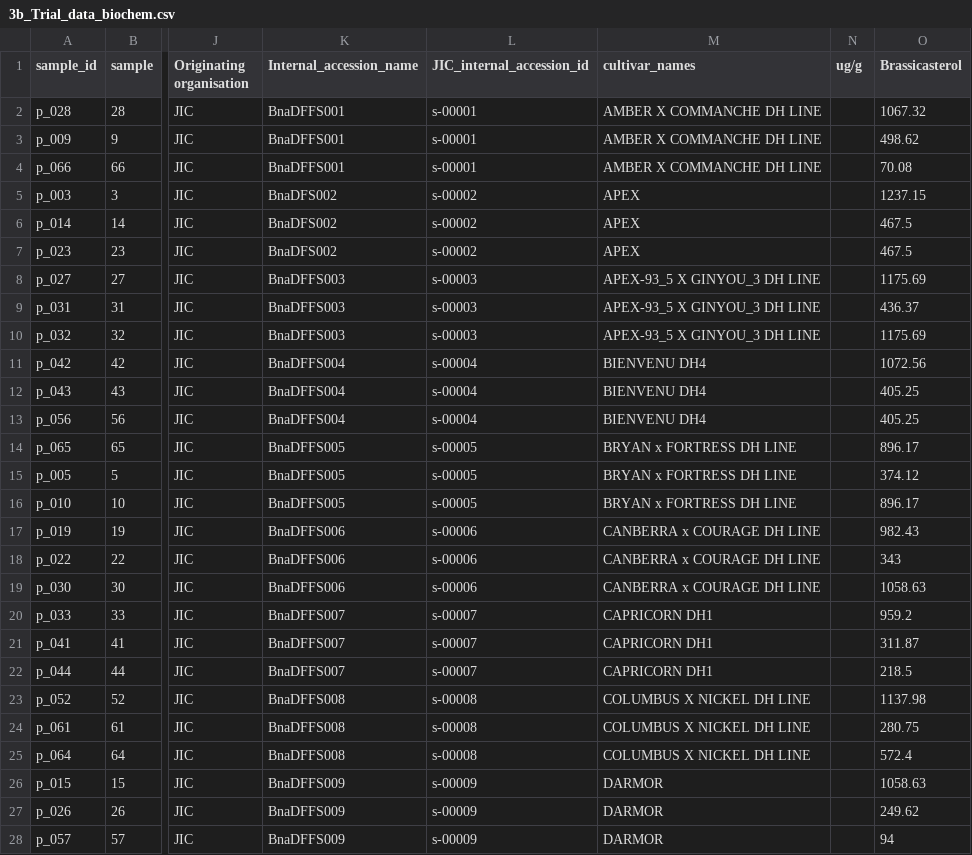
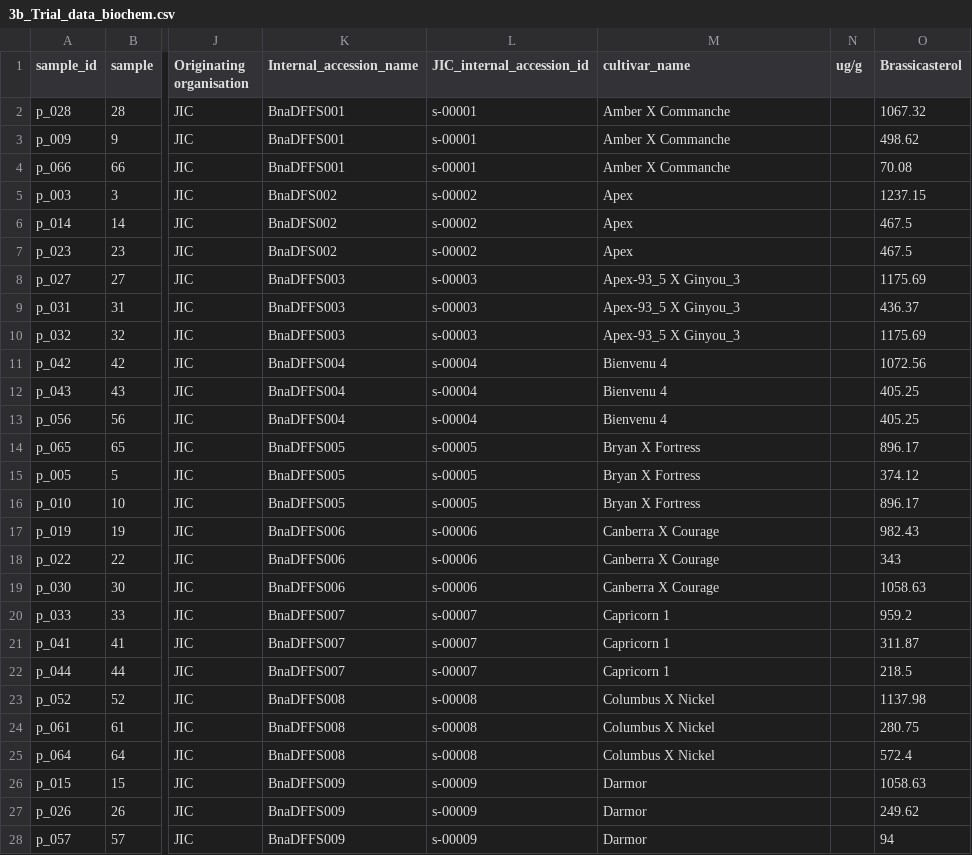
Before and after one commit to TGAC/BIP_training, a CSV file: Workshop.15.06.2017/Mock_data_forSubmission/workshop_group1_JIC09/3b_Trial_data_biochem.csv, drawn as a sheet; only a part is shown, gaps mark what is left out; the diff covers the shown part only; the diff names each change by its address in the sheet, - before the commit and + after, or states it on an @@ line.

```diff
--- a/Workshop.15.06.2017/Mock_data_forSubmission/workshop_group1_JIC09/3b_Trial_data_biochem.csv
+++ b/Workshop.15.06.2017/Mock_data_forSubmission/workshop_group1_JIC09/3b_Trial_data_biochem.csv
-M1: cultivar_names
+M1: cultivar_name
-M2:M4 (cultivar_name): AMBER X COMMANCHE DH LINE
+M2:M4 (cultivar_name): Amber X Commanche
-M5:M7 (cultivar_name): APEX
+M5:M7 (cultivar_name): Apex
-M8:M10 (cultivar_name): APEX-93_5 X GINYOU_3 DH LINE
+M8:M10 (cultivar_name): Apex-93_5 X Ginyou_3
-M11:M13 (cultivar_name): BIENVENU DH4
+M11:M13 (cultivar_name): Bienvenu 4
-M14:M16 (cultivar_name): BRYAN x FORTRESS DH LINE
+M14:M16 (cultivar_name): Bryan X Fortress
-M17:M19 (cultivar_name): CANBERRA x COURAGE DH LINE
+M17:M19 (cultivar_name): Canberra X Courage
-M20:M22 (cultivar_name): CAPRICORN DH1
+M20:M22 (cultivar_name): Capricorn 1
-M23:M25 (cultivar_name): COLUMBUS X NICKEL DH LINE
+M23:M25 (cultivar_name): Columbus X Nickel
-M26:M28 (cultivar_name): DARMOR
+M26:M28 (cultivar_name): Darmor
```
Also changed, not shown: 9 removed rows and 30 edited cells elsewhere in this file, Workshop.15.06.2017/Mock_data_forSubmission/workshop_group2_JIC10/3b_Trial_data_biochem.csv, Workshop.15.06.2017/Mock_data_forSubmission/workshop_group3_RRES10/3b_Trial_data_biochem.csv, 27 other files.
